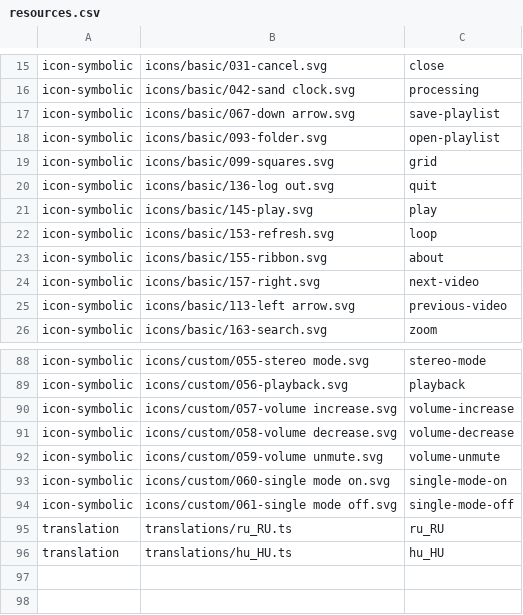
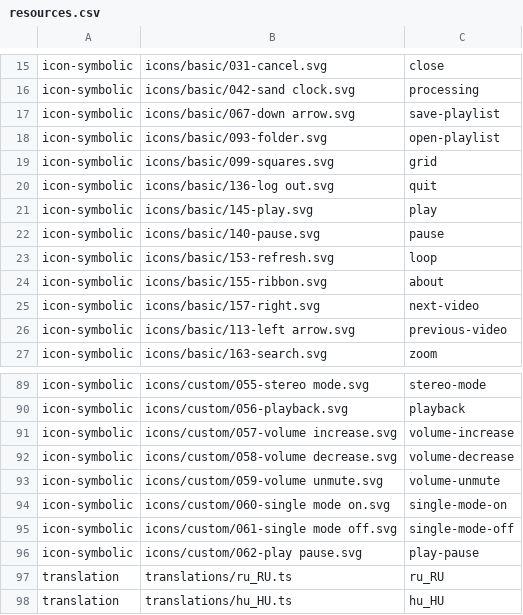
Before and after one commit to vzhd1701/gridplayer, a CSV file: resources/resources.csv, drawn as a sheet; only a part is shown, gaps mark what is left out; the diff names each change by its address in the sheet, - before the commit and + after, or states it on an @@ line.

```diff
--- a/resources/resources.csv
+++ b/resources/resources.csv
+row 22: icon-symbolic | icons/basic/140-pause.svg | pause
+row 96: icon-symbolic | icons/custom/062-play pause.svg | play-pause
```
Also changed, not shown: 6 other files.
